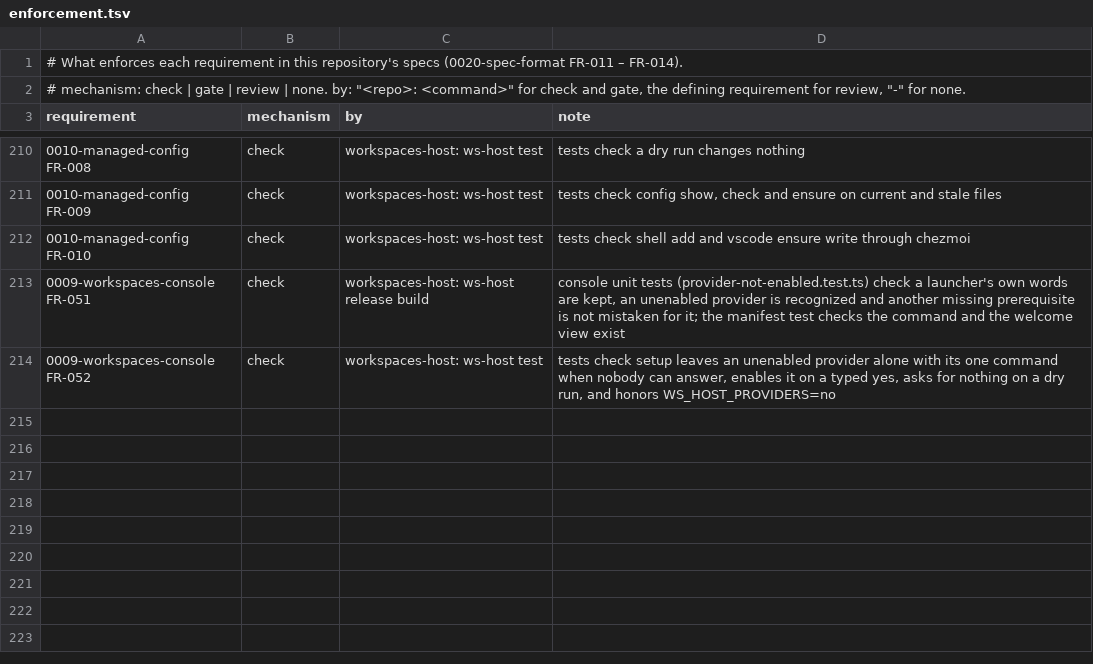
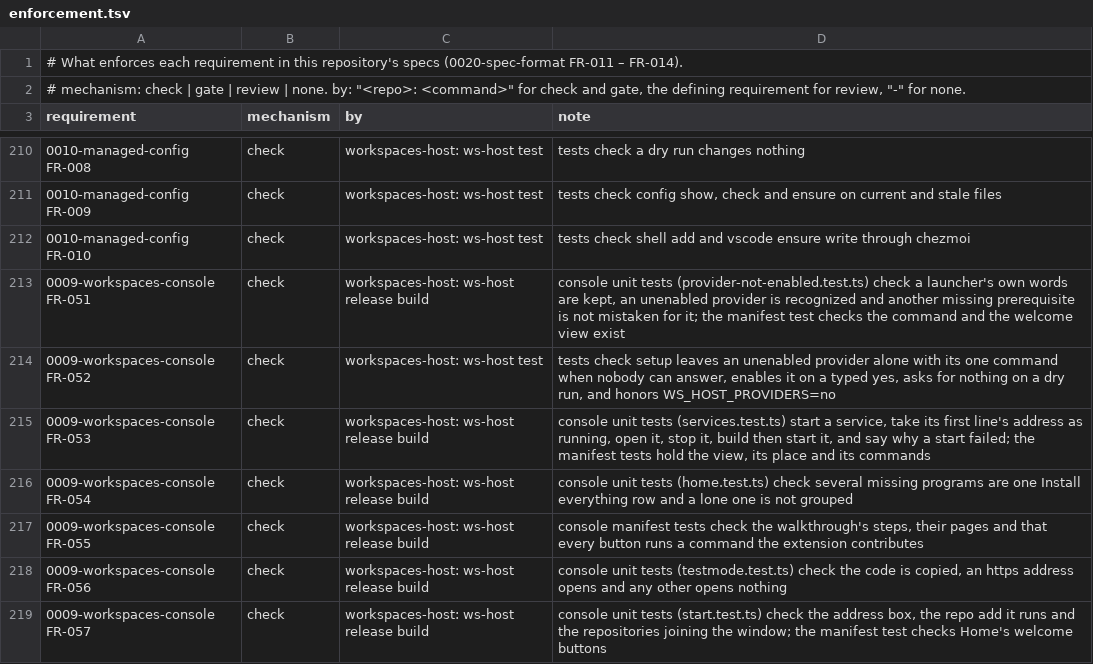
Before and after one commit to intellectual-frontiers/workspaces-host, a TSV file: spec-kit/enforcement.tsv, drawn as a sheet; only a part is shown, gaps mark what is left out.

```diff
--- a/spec-kit/enforcement.tsv
+++ b/spec-kit/enforcement.tsv
@@ -214 +214,6 @@ requirement	mechanism	by	note
 0009-workspaces-console FR-052	check	workspaces-host: ws-host test	tests check setup leaves an unenabled provider alone with its one command when nobody can answer, enables it on a typed yes, asks for nothing on a dry run, and honors WS_HOST_PROVIDERS=no
+0009-workspaces-console FR-053	check	workspaces-host: ws-host release build	console unit tests (services.test.ts) start a service, take its first line's address as running, open it, stop it, build then start it, and say why a start failed; the manifest tests hold the view, its place and its commands
+0009-workspaces-console FR-054	check	workspaces-host: ws-host release build	console unit tests (home.test.ts) check several missing programs are one Install everything row and a lone one is not grouped
+0009-workspaces-console FR-055	check	workspaces-host: ws-host release build	console manifest tests check the walkthrough's steps, their pages and that every button runs a command the extension contributes
+0009-workspaces-console FR-056	check	workspaces-host: ws-host release build	console unit tests (testmode.test.ts) check the code is copied, an https address opens and any other opens nothing
+0009-workspaces-console FR-057	check	workspaces-host: ws-host release build	console unit tests (start.test.ts) check the address box, the repo add it runs and the repositories joining the window; the manifest test checks Home's welcome buttons
```
Also changed, not shown: 27 other files.
